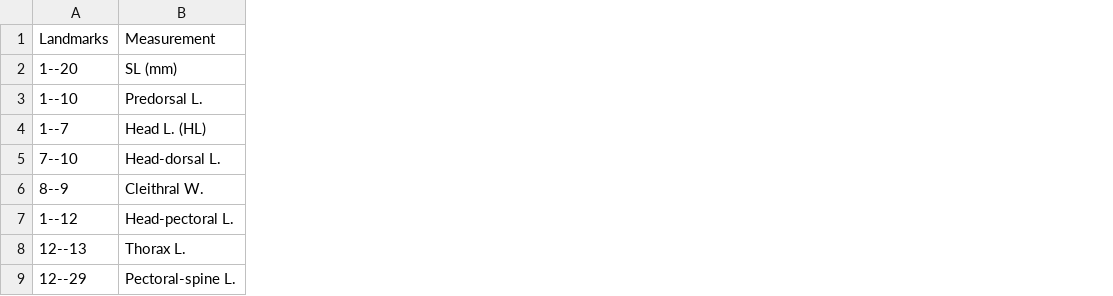
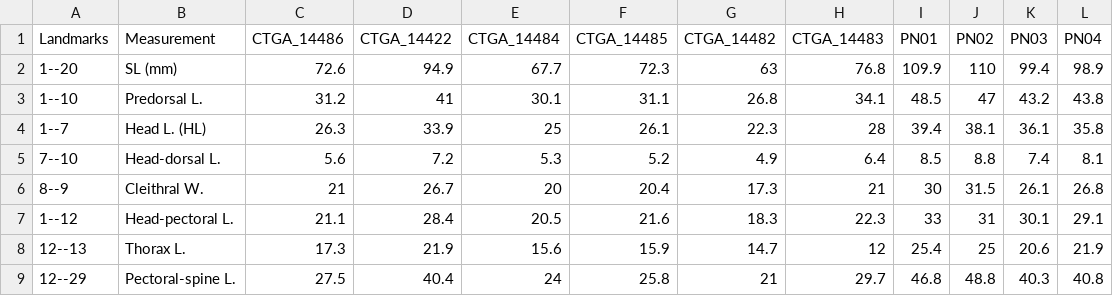
Before and after one commit to boopsboops/nhamunda-checklist, a CSV file: pseudolithoxus_morphometrics_table.csv, drawn as a sheet; only a part is shown; the diff names each change by its address in the sheet, - before the commit and + after, or states it on an @@ line.

Commit message:
added data for 10 specimens to table

```diff
--- a/pseudolithoxus_morphometrics_table.csv
+++ b/pseudolithoxus_morphometrics_table.csv
+column C (CTGA_14486), rows 2-9: 72.6 | 31.2 | 26.3 | 5.6 | 21 | 21.1 | 17.3 | 27.5
+column D (CTGA_14422), rows 2-9: 94.9 | 41 | 33.9 | 7.2 | 26.7 | 28.4 | 21.9 | 40.4
+column E (CTGA_14484), rows 2-9: 67.7 | 30.1 | 25 | 5.3 | 20 | 20.5 | 15.6 | 24
+column F (CTGA_14485), rows 2-9: 72.3 | 31.1 | 26.1 | 5.2 | 20.4 | 21.6 | 15.9 | 25.8
+column G (CTGA_14482), rows 2-9: 63 | 26.8 | 22.3 | 4.9 | 17.3 | 18.3 | 14.7 | 21
+column H (CTGA_14483), rows 2-9: 76.8 | 34.1 | 28 | 6.4 | 21 | 22.3 | 12 | 29.7
+column I (PN01), rows 2-9: 109.9 | 48.5 | 39.4 | 8.5 | 30 | 33 | 25.4 | 46.8
+column J (PN02), rows 2-9: 110 | 47 | 38.1 | 8.8 | 31.5 | 31 | 25 | 48.8
+column K (PN03), rows 2-9: 99.4 | 43.2 | 36.1 | 7.4 | 26.1 | 30.1 | 20.6 | 40.3
+column L (PN04), rows 2-9: 98.9 | 43.8 | 35.8 | 8.1 | 26.8 | 29.1 | 21.9 | 40.8
```
